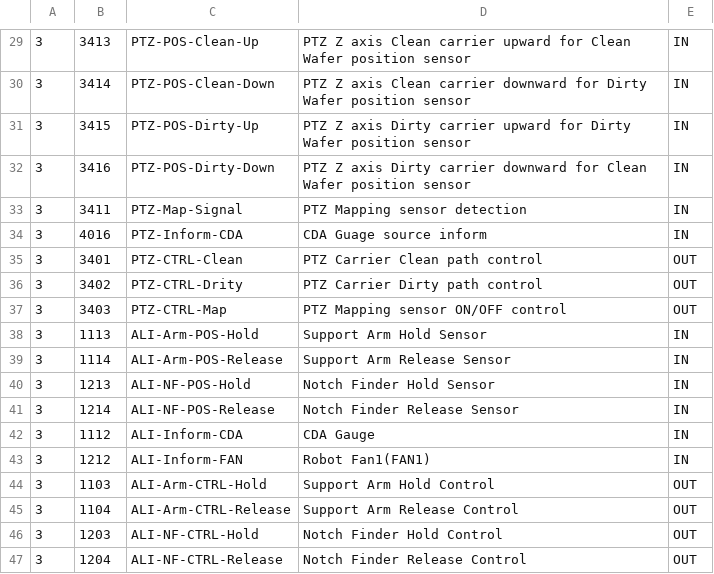
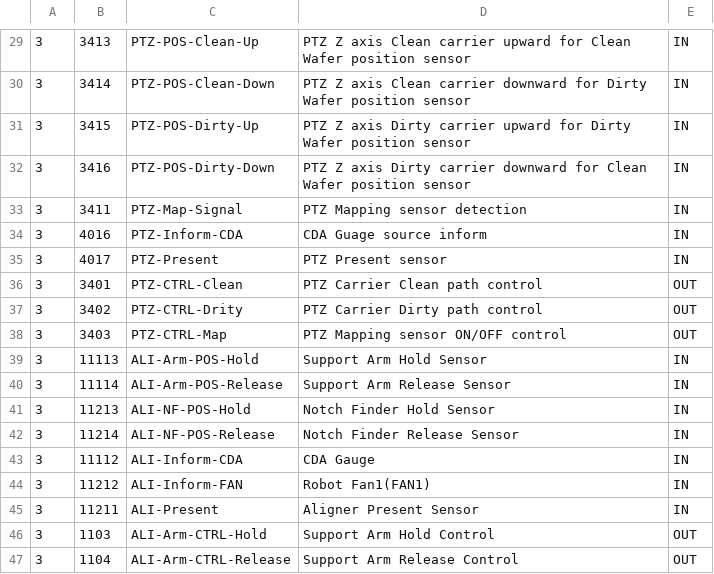
Before and after one commit to bookorz/WTS_Emulator, a CSV file: WTS_Emulator/CTU_PTZ_IO_Name.csv, drawn as a sheet; only a part is shown, gaps mark what is left out; the shorter side is filled out with more unchanged rows.

Commit message:
Change IO Number

```diff
--- a/WTS_Emulator/CTU_PTZ_IO_Name.csv
+++ b/WTS_Emulator/CTU_PTZ_IO_Name.csv
@@ -34,2 +34,3 @@
 3,4016,PTZ-Inform-CDA,CDA Guage source inform,IN
+3,4017,PTZ-Present,PTZ Present sensor,IN
 3,3401,PTZ-CTRL-Clean,PTZ Carrier Clean path control,OUT
@@ -37,8 +38,9 @@
 3,3403,PTZ-CTRL-Map,PTZ Mapping sensor ON/OFF control,OUT
-3,1113,ALI-Arm-POS-Hold,Support Arm Hold Sensor,IN
-3,1114,ALI-Arm-POS-Release,Support Arm Release Sensor,IN
-3,1213,ALI-NF-POS-Hold,Notch Finder Hold Sensor,IN
-3,1214,ALI-NF-POS-Release,Notch Finder Release Sensor,IN
-3,1112,ALI-Inform-CDA,CDA Gauge,IN
-3,1212,ALI-Inform-FAN,Robot Fan1(FAN1),IN
+3,11113,ALI-Arm-POS-Hold,Support Arm Hold Sensor,IN
+3,11114,ALI-Arm-POS-Release,Support Arm Release Sensor,IN
+3,11213,ALI-NF-POS-Hold,Notch Finder Hold Sensor,IN
+3,11214,ALI-NF-POS-Release,Notch Finder Release Sensor,IN
+3,11112,ALI-Inform-CDA,CDA Gauge,IN
+3,11212,ALI-Inform-FAN,Robot Fan1(FAN1),IN
+3,11211,ALI-Present,Aligner Present Sensor,IN
 3,1103,ALI-Arm-CTRL-Hold,Support Arm Hold Control,OUT
```
